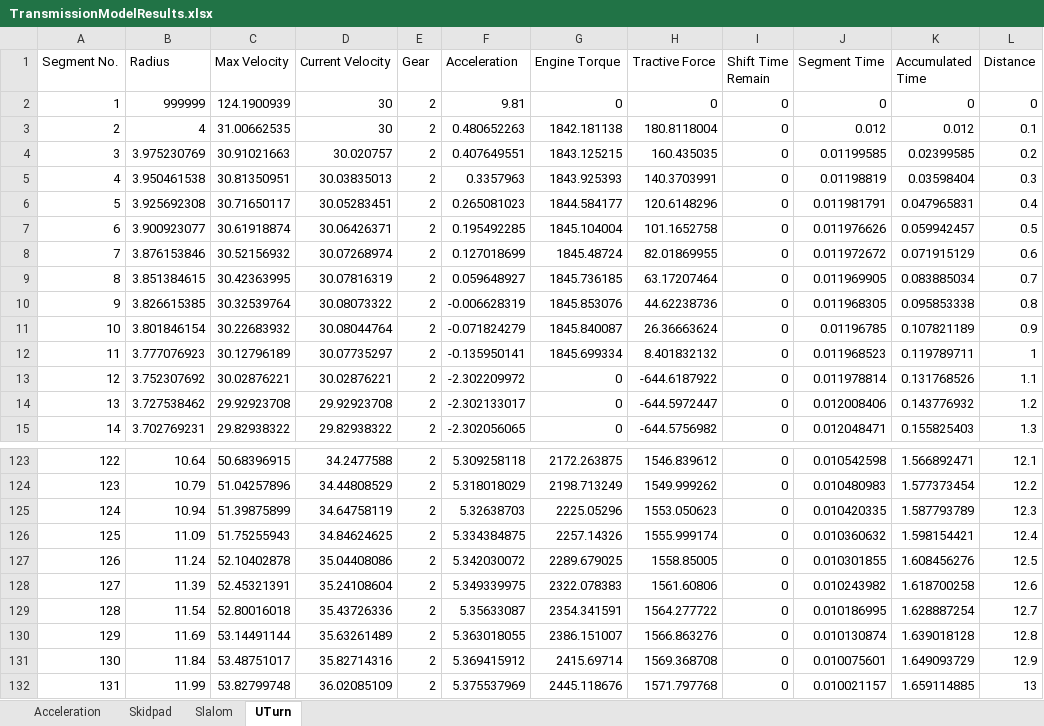
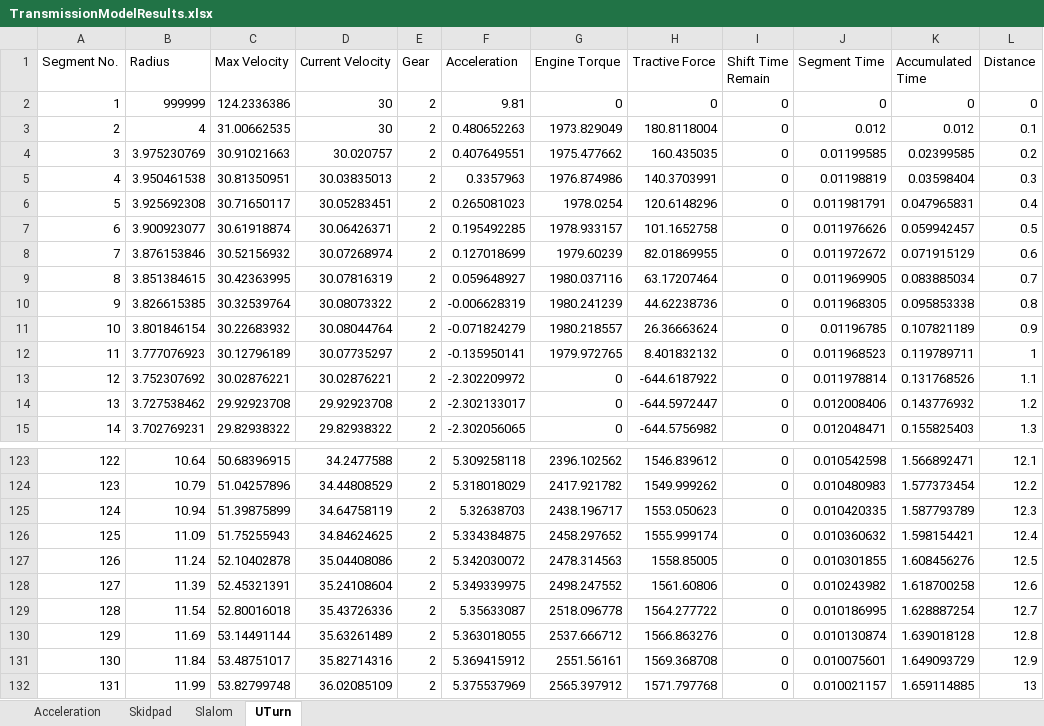
Before and after one commit to weehonghan/DifferentialModel, an Excel workbook: TransmissionModelResults.xlsx, sheet UTurn, drawn as a sheet; only a part is shown, gaps mark what is left out; values as stored, in another font and other column widths than the file's, no borders; the diff covers the shown part only; the diff names each change by its address in the sheet, - before the commit and + after, or states it on an @@ line.

Commit message:
R15 Updated Torque Curve 140215 Version

```diff
--- a/TransmissionModelResults.xlsx (sheet UTurn)
+++ b/TransmissionModelResults.xlsx (sheet UTurn)
-C2 (Max Velocity): 124.1900939
+C2 (Max Velocity): 124.2336386
-G3 (Engine Torque): 1842.181138
+G3 (Engine Torque): 1973.829049
-G4 (Engine Torque): 1843.125215
+G4 (Engine Torque): 1975.477662
-G5 (Engine Torque): 1843.925393
+G5 (Engine Torque): 1976.874986
-G6 (Engine Torque): 1844.584177
+G6 (Engine Torque): 1978.0254
-G7 (Engine Torque): 1845.104004
+G7 (Engine Torque): 1978.933157
-G8 (Engine Torque): 1845.48724
+G8 (Engine Torque): 1979.60239
-G9 (Engine Torque): 1845.736185
+G9 (Engine Torque): 1980.037116
-G10 (Engine Torque): 1845.853076
+G10 (Engine Torque): 1980.241239
-G11 (Engine Torque): 1845.840087
+G11 (Engine Torque): 1980.218557
-G12 (Engine Torque): 1845.699334
+G12 (Engine Torque): 1979.972765
-G123 (Engine Torque): 2172.263875
+G123 (Engine Torque): 2396.102562
-G124 (Engine Torque): 2198.713249
+G124 (Engine Torque): 2417.921782
-G125 (Engine Torque): 2225.05296
+G125 (Engine Torque): 2438.196717
-G126 (Engine Torque): 2257.14326
+G126 (Engine Torque): 2458.297652
-G127 (Engine Torque): 2289.679025
+G127 (Engine Torque): 2478.314563
-G128 (Engine Torque): 2322.078383
+G128 (Engine Torque): 2498.247552
-G129 (Engine Torque): 2354.341591
+G129 (Engine Torque): 2518.096778
-G130 (Engine Torque): 2386.151007
+G130 (Engine Torque): 2537.666712
-G131 (Engine Torque): 2415.69714
+G131 (Engine Torque): 2551.56161
-G132 (Engine Torque): 2445.118676
+G132 (Engine Torque): 2565.397912
```
Also changed, not shown: 54 edited cells elsewhere in this sheet, sheet Acceleration, sheet Skidpad, sheet Slalom, R15EngineTorqueCurve.xlsx, 3 other files.
